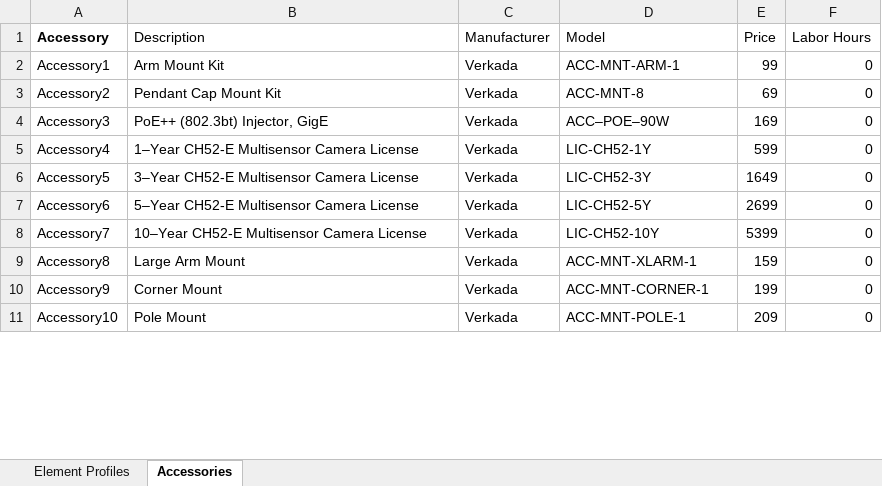
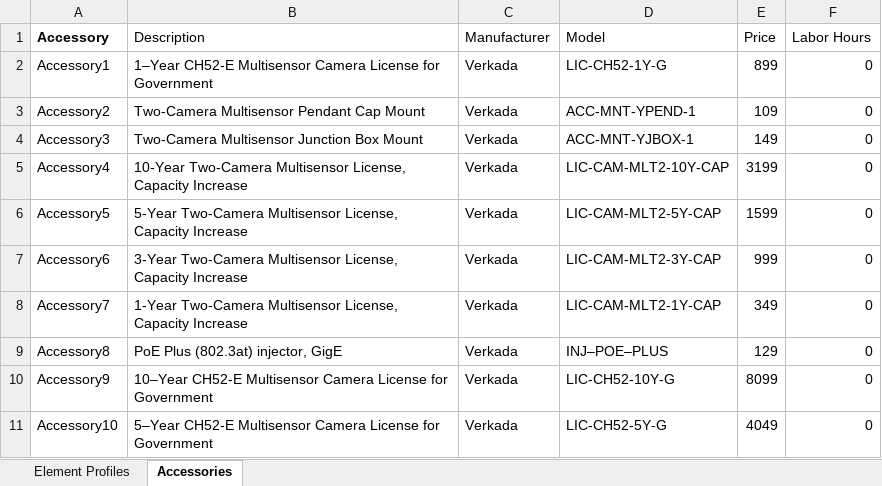
Before and after one commit to verkadase/SystemSurveyor, an Excel workbook: Element Profiles/Multi-Lens Camera-Element_Profile.xlsx, sheet Accessories, drawn as a sheet; only a part is shown; values as stored, in another font and other column widths than the file's, no borders; 1 other sheet too large or unreadable and not compared; the diff covers the shown part only; the diff names each change by its address in the sheet, - before the commit and + after, or states it on an @@ line.

```diff
--- a/Element Profiles/Multi-Lens Camera-Element_Profile.xlsx (sheet Accessories)
+++ b/Element Profiles/Multi-Lens Camera-Element_Profile.xlsx (sheet Accessories)
-B2 (Description): Arm Mount Kit
+B2 (Description): 1–Year CH52-E Multisensor Camera License for Government
-D2 (Model): ACC-MNT-ARM-1
+D2 (Model): LIC-CH52-1Y-G
-E2 (Price): 99
+E2 (Price): 899
-B3 (Description): Pendant Cap Mount Kit
+B3 (Description): Two-Camera Multisensor Pendant Cap Mount
-D3 (Model): ACC-MNT-8
+D3 (Model): ACC-MNT-YPEND-1
-E3 (Price): 69
+E3 (Price): 109
-B4 (Description): PoE++ (802.3bt) Injector, GigE
+B4 (Description): Two-Camera Multisensor Junction Box Mount
-D4 (Model): ACC–POE–90W
+D4 (Model): ACC-MNT-YJBOX-1
-E4 (Price): 169
+E4 (Price): 149
-B5 (Description): 1–Year CH52-E Multisensor Camera License
+B5 (Description): 10-Year Two-Camera Multisensor License, Capacity Increase
-D5 (Model): LIC-CH52-1Y
+D5 (Model): LIC-CAM-MLT2-10Y-CAP
-E5 (Price): 599
+E5 (Price): 3199
-B6 (Description): 3–Year CH52-E Multisensor Camera License
+B6 (Description): 5-Year Two-Camera Multisensor License, Capacity Increase
-D6 (Model): LIC-CH52-3Y
+D6 (Model): LIC-CAM-MLT2-5Y-CAP
-E6 (Price): 1649
+E6 (Price): 1599
-B7 (Description): 5–Year CH52-E Multisensor Camera License
+B7 (Description): 3-Year Two-Camera Multisensor License, Capacity Increase
-D7 (Model): LIC-CH52-5Y
+D7 (Model): LIC-CAM-MLT2-3Y-CAP
-E7 (Price): 2699
+E7 (Price): 999
-B8 (Description): 10–Year CH52-E Multisensor Camera License
+B8 (Description): 1-Year Two-Camera Multisensor License, Capacity Increase
-D8 (Model): LIC-CH52-10Y
+D8 (Model): LIC-CAM-MLT2-1Y-CAP
-E8 (Price): 5399
+E8 (Price): 349
-B9 (Description): Large Arm Mount
+B9 (Description): PoE Plus (802.3at) injector, GigE
-D9 (Model): ACC-MNT-XLARM-1
+D9 (Model): INJ–POE–PLUS
-E9 (Price): 159
+E9 (Price): 129
-B10 (Description): Corner Mount
+B10 (Description): 10–Year CH52-E Multisensor Camera License for Government
-D10 (Model): ACC-MNT-CORNER-1
+D10 (Model): LIC-CH52-10Y-G
-E10 (Price): 199
+E10 (Price): 8099
-B11 (Description): Pole Mount
+B11 (Description): 5–Year CH52-E Multisensor Camera License for Government
-D11 (Model): ACC-MNT-POLE-1
+D11 (Model): LIC-CH52-5Y-G
-E11 (Price): 209
+E11 (Price): 4049
```
Also changed, not shown: 7 added rows and 12 edited cells elsewhere in this sheet, Element Profiles/Fixed Camera-Element_Profile.xlsx, Element Profiles/Intercom End Point-Element_Profile.xlsx, 3 other files.
